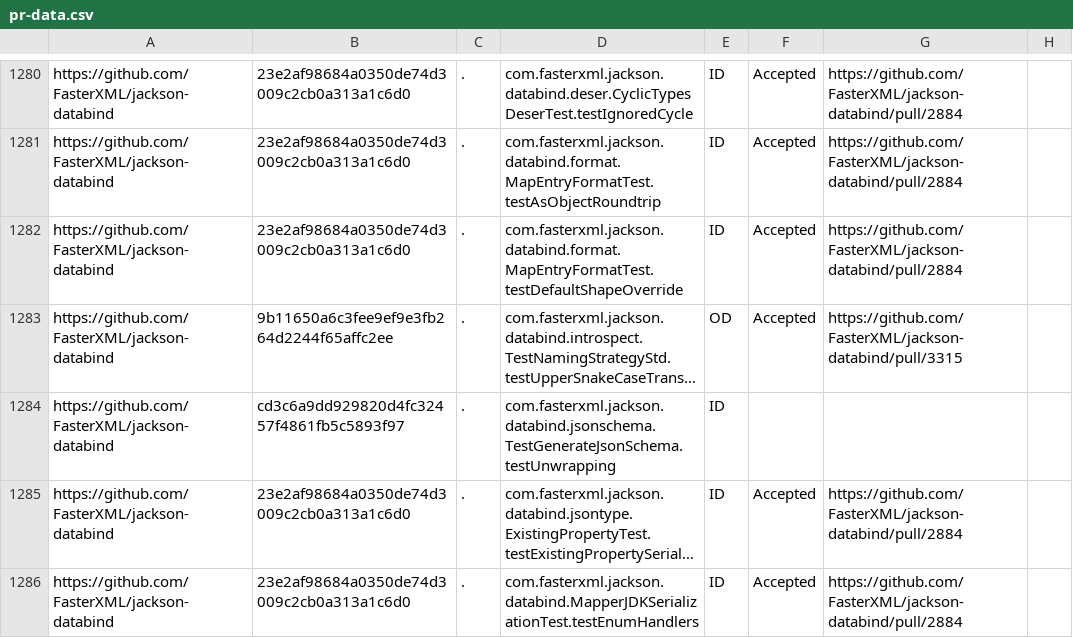
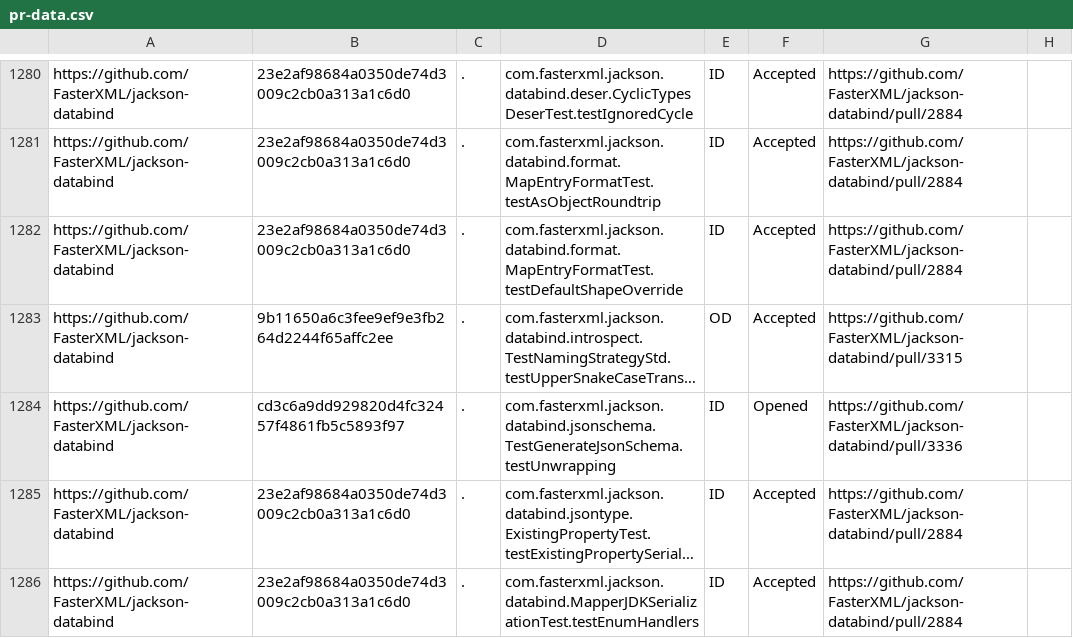
Before and after one commit to TestingResearchIllinois/idoft, a CSV file: pr-data.csv, drawn as a sheet; only a part is shown, gaps mark what is left out; long unchanged cells end in …; the diff names each change by its address in the sheet, - before the commit and + after, or states it on an @@ line.

Commit message:
opened (#290)
Squashed two commits

```diff
--- a/pr-data.csv
+++ b/pr-data.csv
-F1284: (empty)
+F1284: Opened
-G1284: (empty)
+G1284: https://github.com/FasterXML/jackson-databind/pull/3336
```
